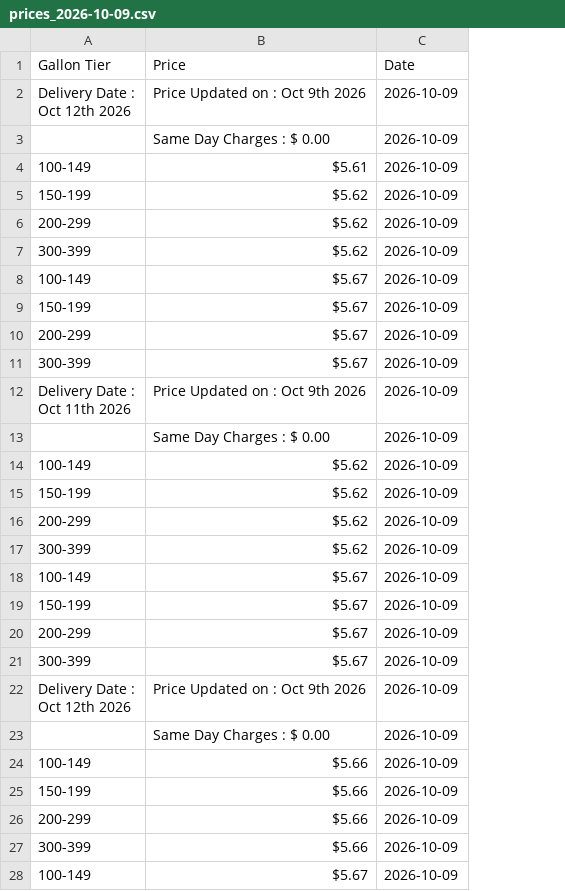
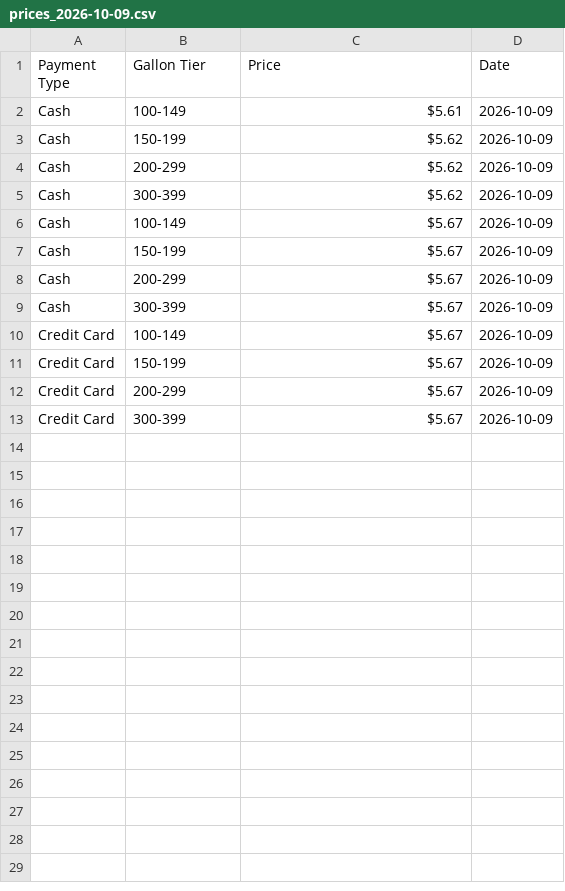
Before and after one commit to jawsrc/cashoilheatingscraper, a CSV file: prices_2026-10-09.csv, drawn as a sheet; only a part is shown; removed rows and columns are numbered as before the commit, all else as after; ↵ is a line break in a cell; the diff covers the shown part only; the diff names each change by its address in the sheet, - before the commit and + after, or states it on an @@ line.

```diff
--- a/prices_2026-10-09.csv
+++ b/prices_2026-10-09.csv
+column A (Payment Type), rows 2-13: Cash | Cash | Cash | Cash | Cash | Cash | Cash | Cash | Credit Card | Credit Card | Credit Card | Credit Card
-row 2: Delivery Date : ↵ Oct 12th 2026 | Price Updated on : Oct 9th 2026 | 2026-10-09
-row 3:  | Same Day Charges : $ 0.00 | 2026-10-09
-row 12: Delivery Date : ↵ Oct 11th 2026 | Price Updated on : Oct 9th 2026 | 2026-10-09
-row 13:  | Same Day Charges : $ 0.00 | 2026-10-09
-row 14: 100-149 | $5.62 | 2026-10-09
-row 15: 150-199 | $5.62 | 2026-10-09
-row 16: 200-299 | $5.62 | 2026-10-09
-row 17: 300-399 | $5.62 | 2026-10-09
-row 22: Delivery Date : ↵ Oct 12th 2026 | Price Updated on : Oct 9th 2026 | 2026-10-09
-row 23:  | Same Day Charges : $ 0.00 | 2026-10-09
-row 24: 100-149 | $5.66 | 2026-10-09
-row 25: 150-199 | $5.66 | 2026-10-09
-row 26: 200-299 | $5.66 | 2026-10-09
-row 27: 300-399 | $5.66 | 2026-10-09
-row 28: 100-149 | $5.67 | 2026-10-09
```
Also changed, not shown: 25 removed rows elsewhere in this file, 1 other file.
